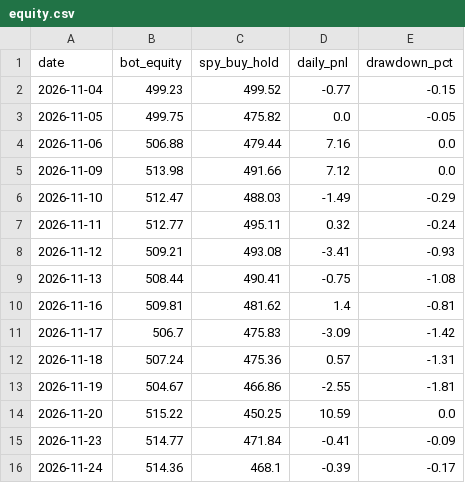
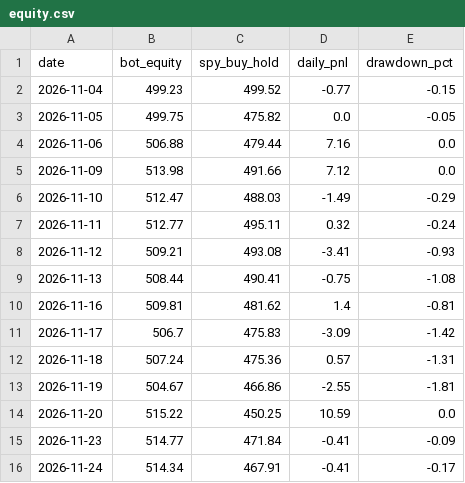
Before and after one commit to TheutzuBosu/theo-trading-bot, a CSV file: state/equity.csv, drawn as a sheet.

Commit message:
chore(state): actualizare equity.csv

```diff
--- a/state/equity.csv
+++ b/state/equity.csv
@@ -15,2 +15,2 @@ date,bot_equity,spy_buy_hold,daily_pnl,drawdown_pct
 2026-11-23,514.77,471.84,-0.41,-0.09
-2026-11-24,514.36,468.1,-0.39,-0.17
+2026-11-24,514.34,467.91,-0.41,-0.17
```
